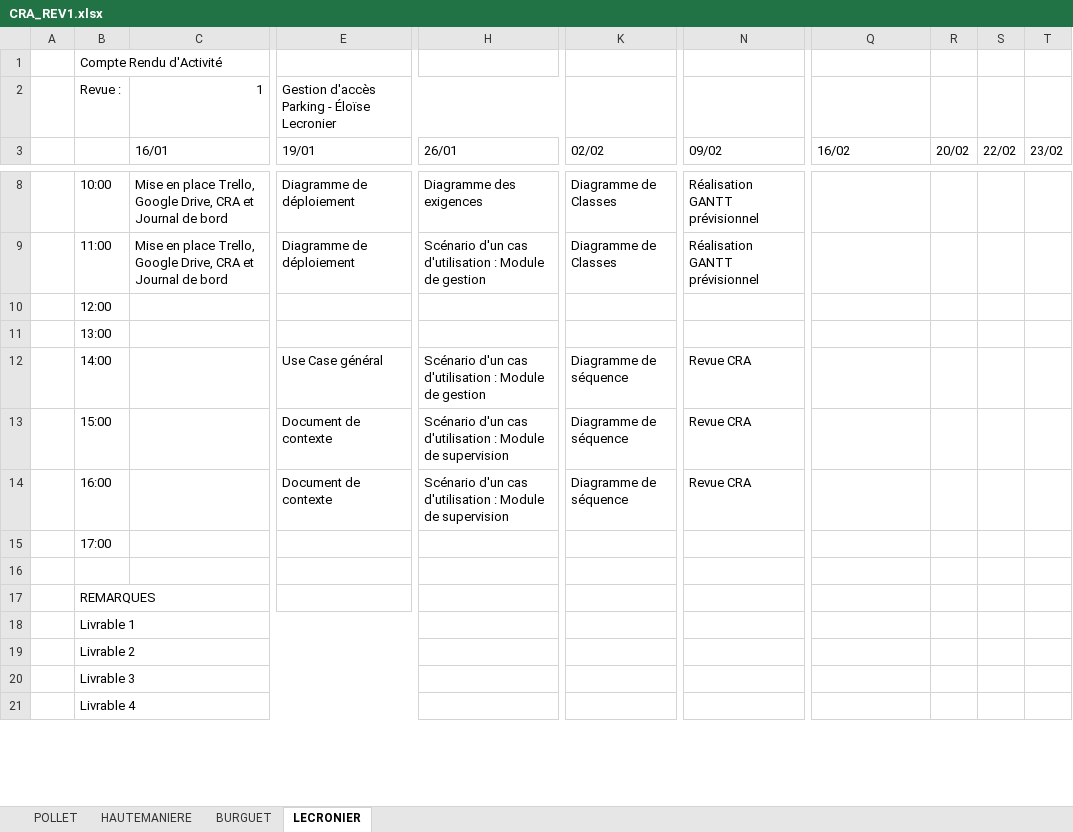
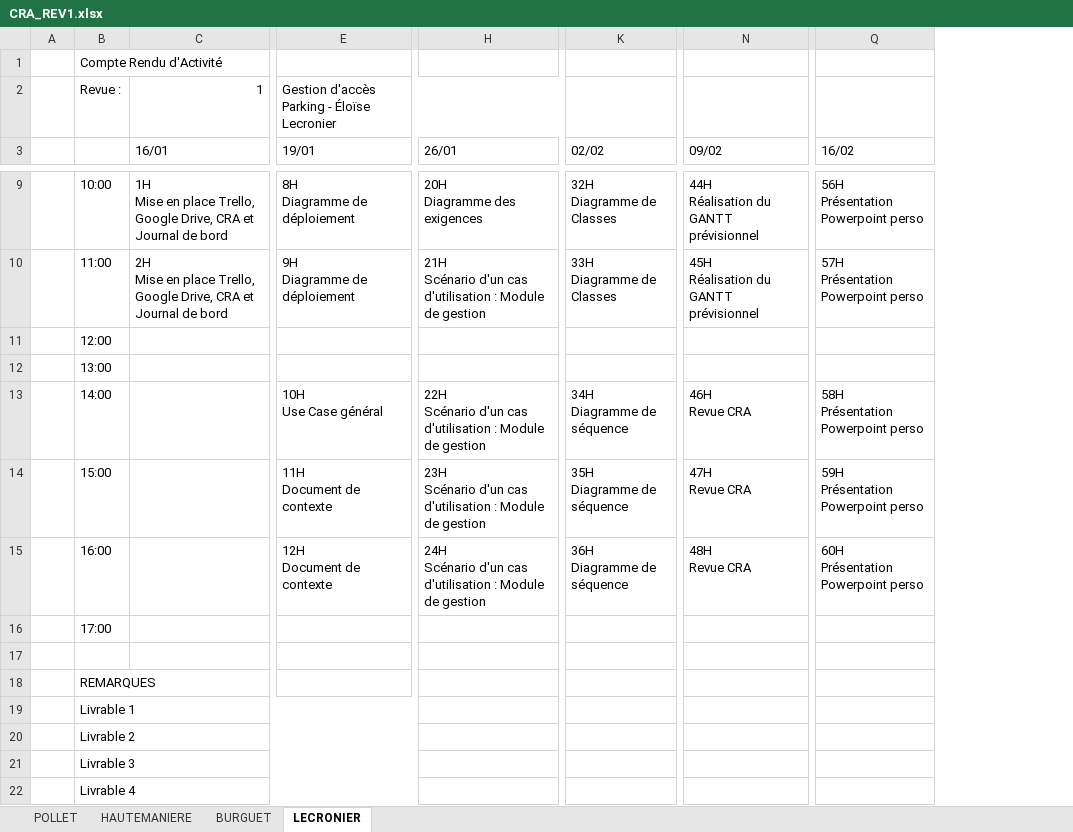
Before and after one commit to QuentinPOL/Gestion-acces-parking, an Excel workbook: Revue 1/CRA_REV1.xlsx, sheet LECRONIER, drawn as a sheet; only a part is shown, gaps mark what is left out; values as stored, in another font and other column widths than the file's, no cell formats; charts and pictures not drawn; removed rows and columns are numbered as before the commit, all else as after; ↵ is a line break in a cell; the diff covers the shown part only; the diff names each change by its address in the sheet, - before the commit and + after, or states it on an @@ line.

Commit message:
mise à jour revue concernant la revue 1

```diff
--- a/Revue 1/CRA_REV1.xlsx (sheet LECRONIER)
+++ b/Revue 1/CRA_REV1.xlsx (sheet LECRONIER)
-column H (26/01), rows 8-14: Diagramme des exigences | Scénario d'un cas d'utilisation : Module de gestion |  |  | Scénario d'un cas d'utilisation : Module de gestion | Scénario d'un cas d'utilisation : Module de supervision | Scénario d'un cas d'utilisation : Module de supervision
+column H (26/01), rows 9-15: 20H ↵ Diagramme des exigences | 21H ↵ Scénario d'un cas d'utilisation : Module de gestion |  |  | 22H ↵ Scénario d'un cas d'utilisation : Module de gestion | 23H ↵ Scénario d'un cas d'utilisation : Module de gestion | 24H ↵ Scénario d'un cas d'utilisation : Module de gestion
-column K (02/02), rows 8-14: Diagramme de Classes | Diagramme de Classes |  |  | Diagramme de séquence | Diagramme de séquence | Diagramme de séquence
+column K (02/02), rows 9-15: 32H ↵ Diagramme de Classes | 33H ↵ Diagramme de Classes |  |  | 34H ↵ Diagramme de séquence | 35H ↵ Diagramme de séquence | 36H ↵ Diagramme de séquence
-column N (09/02), rows 8-14: Réalisation GANTT prévisionnel | Réalisation GANTT prévisionnel |  |  | Revue CRA | Revue CRA | Revue CRA
+column N (09/02), rows 9-15: 44H ↵ Réalisation du GANTT prévisionnel | 45H ↵ Réalisation du GANTT prévisionnel |  |  | 46H ↵ Revue CRA | 47H ↵ Revue CRA | 48H ↵ Revue CRA
-column R (20/02), empty
-column S (22/02), empty
-column T (23/02), empty
-C9 (16/01): Mise en…
+C9 (16/01): 1H ↵ Mise en…
-E9 (19/01): Diagramme de déploiement
+E9 (19/01): 8H ↵ Diagramme de déploiement
-Q9 (16/02): (empty)
+Q9 (16/02): 56H ↵ Présentation Powerpoint perso
-C10 (16/01): Mise en…
+C10 (16/01): 2H ↵ Mise en…
-E10 (19/01): Diagramme de déploiement
+E10 (19/01): 9H ↵ Diagramme de déploiement
-Q10 (16/02): (empty)
+Q10 (16/02): 57H ↵ Présentation Powerpoint perso
-E13 (19/01): Use Case général
+E13 (19/01): 10H ↵ Use Case général
-Q13 (16/02): (empty)
+Q13 (16/02): 58H ↵ Présentation Powerpoint perso
-E14 (19/01): Document de contexte
+E14 (19/01): 11H ↵ Document de contexte
-Q14 (16/02): (empty)
+Q14 (16/02): 59H ↵ Présentation Powerpoint perso
-E15 (19/01): Document de contexte
+E15 (19/01): 12H ↵ Document de contexte
-Q15 (16/02): (empty)
+Q15 (16/02): 60H ↵ Présentation Powerpoint perso
```
Also changed, not shown: 1 added row and 29 edited cells elsewhere in this sheet, sheet HAUTEMANIERE, sheet POLLET, sheet BURGUET, cell formats, 14 other files.
